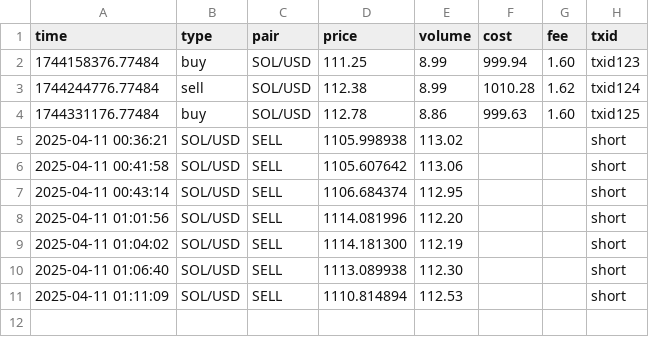
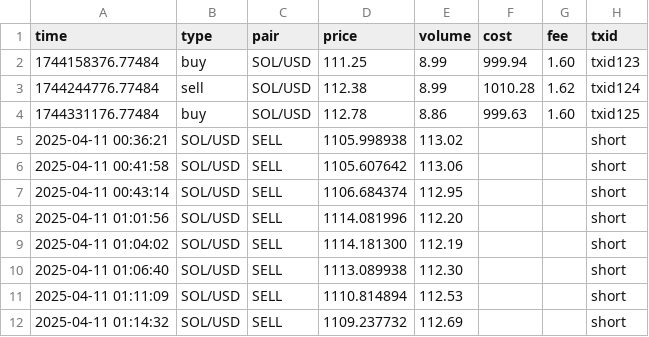
Before and after one commit to LiftOffr/LiftOffr-Bot, a CSV file: trades.csv, drawn as a sheet; the diff names each change by its address in the sheet, - before the commit and + after, or states it on an @@ line.

```diff
--- a/trades.csv
+++ b/trades.csv
+row 12: 2025-04-11 01:14:32 | SOL/USD | SELL | 1109.237732 | 112.69 |  |  | short
```
Also changed, not shown: 1 other file.
